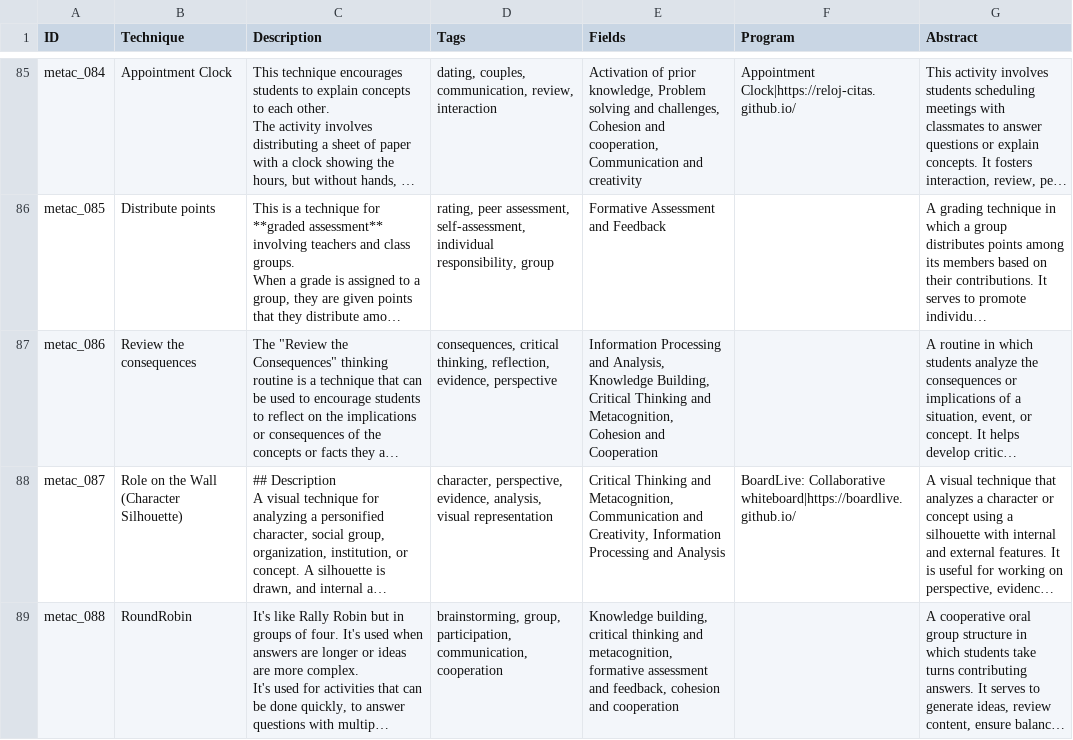
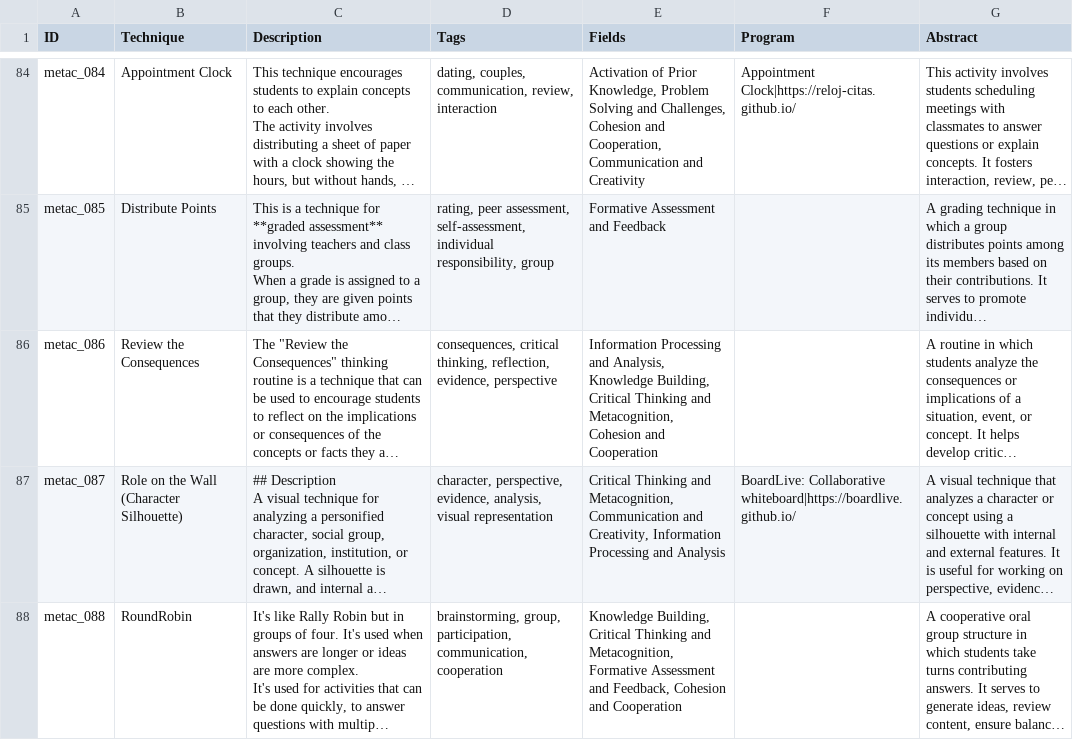
Before and after one commit to metact/metact.github.io, a CSV file: data/metac - en.csv, drawn as a sheet; only a part is shown, gaps mark what is left out; long unchanged cells end in …; addresses are those after the commit; the diff covers the shown part only; the diff names each change by its address in the sheet, - before the commit and + after, or states it on an @@ line.

```diff
--- a/data/metac - en.csv
+++ b/data/metac - en.csv
-E84 (Fields): Activation of prior knowledge, Problem solving and challenges, Cohesion and cooperation, Communication and creativity
+E84 (Fields): Activation of Prior Knowledge, Problem Solving and Challenges, Cohesion and Cooperation, Communication and Creativity
-B85 (Technique): Distribute points
+B85 (Technique): Distribute Points
-B86 (Technique): Review the consequences
+B86 (Technique): Review the Consequences
-E88 (Fields): Knowledge building, critical thinking and metacognition, formative assessment and feedback, cohesion and cooperation
+E88 (Fields): Knowledge Building, Critical Thinking and Metacognition, Formative Assessment and Feedback, Cohesion and Cooperation
```
Also changed, not shown: 1 removed row and 74 edited cells elsewhere in this file, data/metac - ca.csv, data/metac - es.csv.
